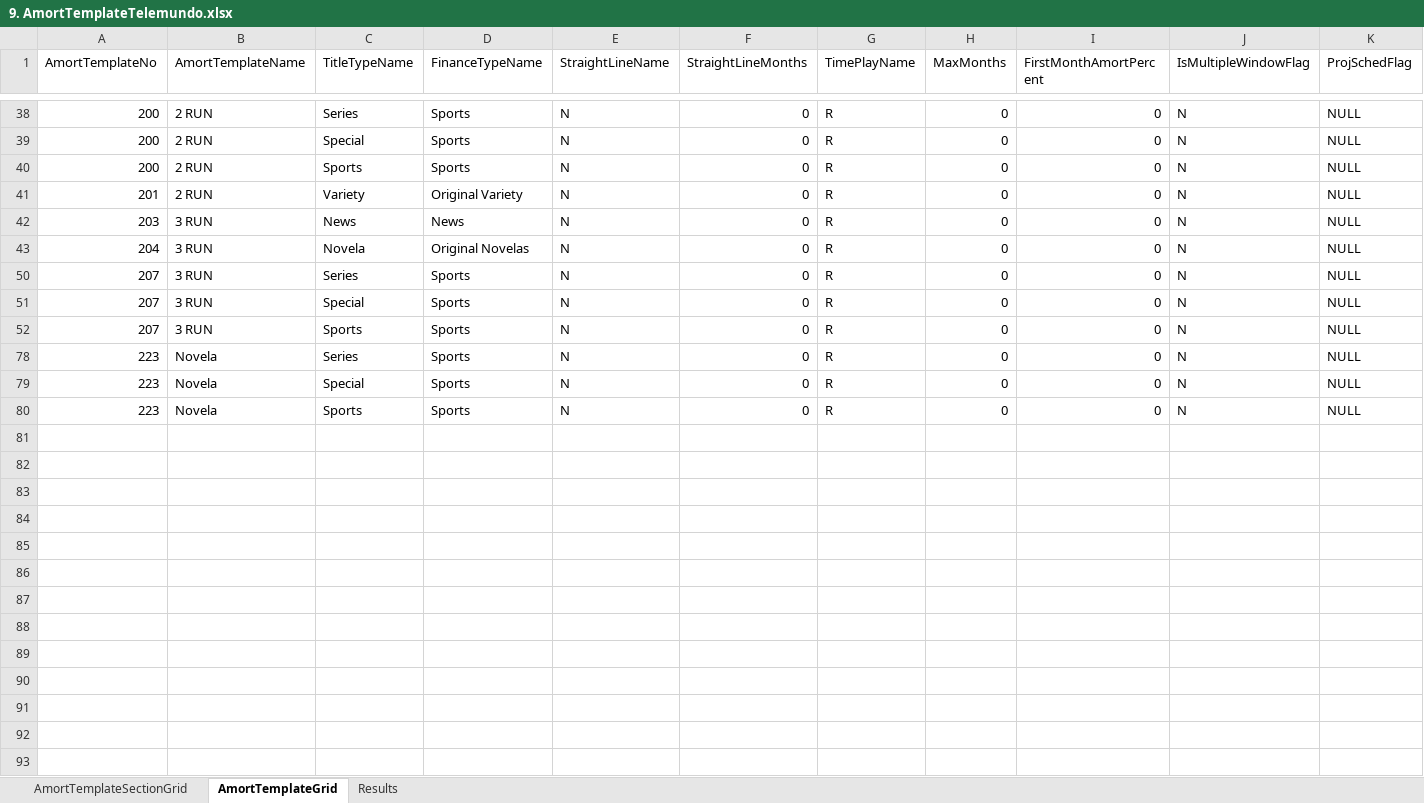
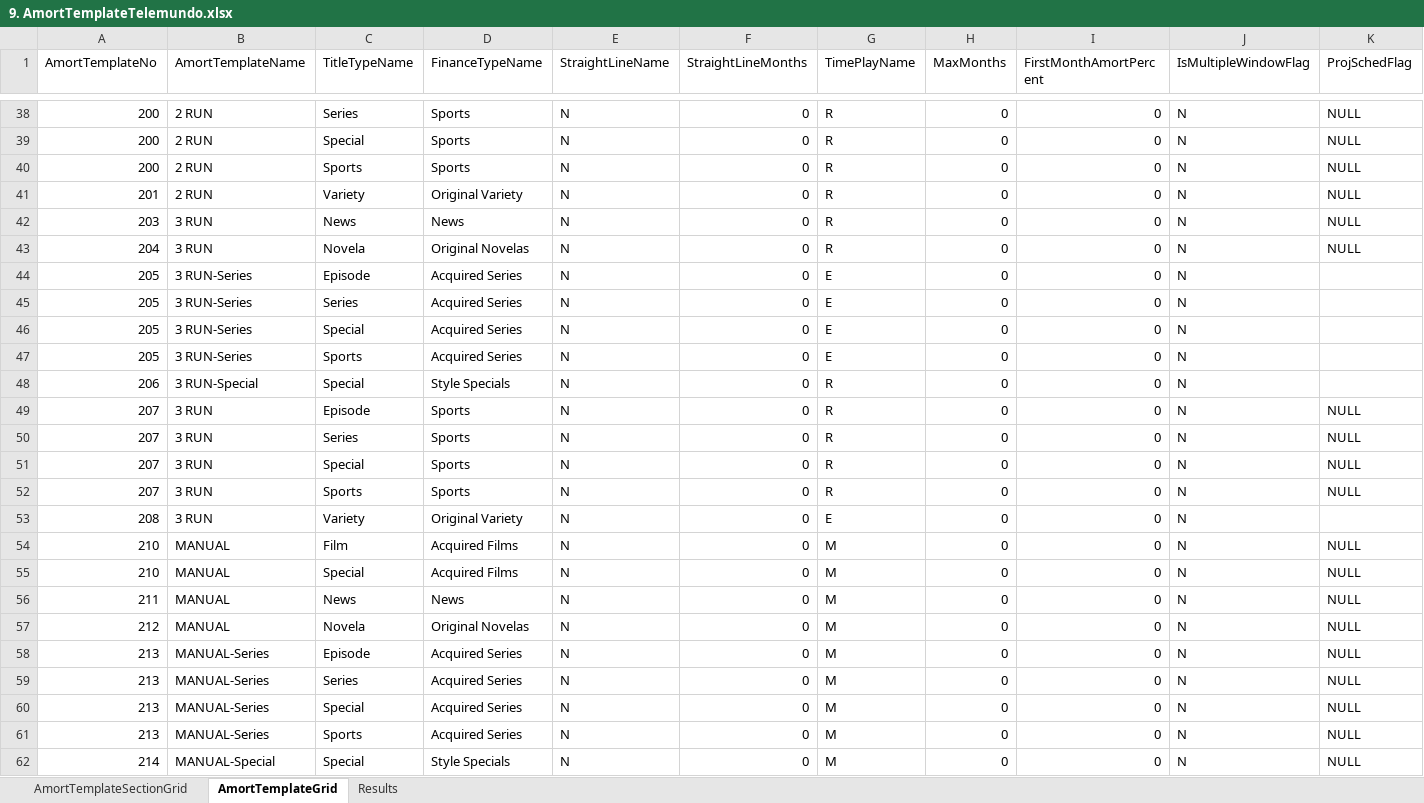
Before and after one commit to gitsaquib/AmortTemplateAutomation, an Excel workbook: MasterData/9. AmortTemplateTelemundo.xlsx, sheet AmortTemplateGrid, drawn as a sheet; only a part is shown, gaps mark what is left out; the shorter side is filled out with more unchanged rows; values as stored, in another font and other column widths than the file's, no borders; rows hold the shown columns only; the diff covers the shown part only; the diff names each change by its address in the sheet, - before the commit and + after, or states it on an @@ line.

Commit message:
Code changes for THS template E!

```diff
--- a/MasterData/9. AmortTemplateTelemundo.xlsx (sheet AmortTemplateGrid)
+++ b/MasterData/9. AmortTemplateTelemundo.xlsx (sheet AmortTemplateGrid)
@@ row 44 unhidden: 205 | 3 RUN-Series | Episode | Acquired Series | N | 0 | E | 0 | 0 | N @@
@@ row 45 unhidden: 205 | 3 RUN-Series | Series | Acquired Series | N | 0 | E | 0 | 0 | N @@
@@ row 46 unhidden: 205 | 3 RUN-Series | Special | Acquired Series | N | 0 | E | 0 | 0 | N @@
@@ row 47 unhidden: 205 | 3 RUN-Series | Sports | Acquired Series | N | 0 | E | 0 | 0 | N @@
@@ row 48 unhidden: 206 | 3 RUN-Special | Special | Style Specials | N | 0 | R | 0 | 0 | N @@
@@ row 49 unhidden: 207 | 3 RUN | Episode | Sports | N | 0 | R | 0 | 0 | N | NULL @@
@@ row 53 unhidden: 208 | 3 RUN | Variety | Original Variety | N | 0 | E | 0 | 0 | N @@
@@ row 54 unhidden: 210 | MANUAL | Film | Acquired Films | N | 0 | M | 0 | 0 | N | NULL @@
@@ row 55 unhidden: 210 | MANUAL | Special | Acquired Films | N | 0 | M | 0 | 0 | N | NULL @@
@@ row 56 unhidden: 211 | MANUAL | News | News | N | 0 | M | 0 | 0 | N | NULL @@
@@ row 57 unhidden: 212 | MANUAL | Novela | Original Novelas | N | 0 | M | 0 | 0 | N | NULL @@
@@ row 58 unhidden: 213 | MANUAL-Series | Episode | Acquired Series | N | 0 | M | 0 | 0 | N | NULL @@
@@ row 59 unhidden: 213 | MANUAL-Series | Series | Acquired Series | N | 0 | M | 0 | 0 | N | NULL @@
@@ row 60 unhidden: 213 | MANUAL-Series | Special | Acquired Series | N | 0 | M | 0 | 0 | N | NULL @@
@@ row 61 unhidden: 213 | MANUAL-Series | Sports | Acquired Series | N | 0 | M | 0 | 0 | N | NULL @@
@@ row 62 unhidden: 214 | MANUAL-Special | Special | Style Specials | N | 0 | M | 0 | 0 | N | NULL @@
```
Also changed, not shown: 54 hidden or unhidden rows elsewhere in this sheet, MasterData/1. AmortTemplateUSA Network.xlsx, MasterData/10. AmortTemplateE!.xlsx, 10 other files.
